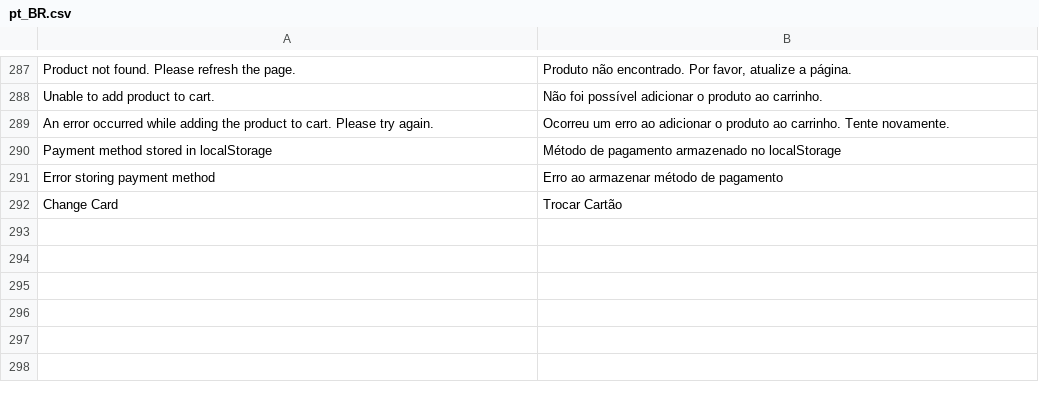
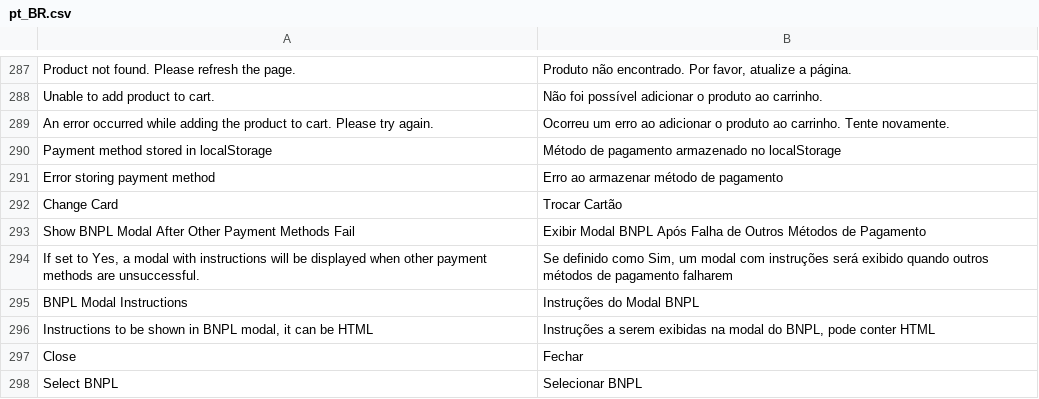
Before and after one commit to bizcommerce/koin-magento2, a CSV file: i18n/pt_BR.csv, drawn as a sheet; only a part is shown, gaps mark what is left out.

```diff
--- a/i18n/pt_BR.csv
+++ b/i18n/pt_BR.csv
@@ -292 +292,7 @@
 "Change Card","Trocar Cartão"
+"Show BNPL Modal After Other Payment Methods Fail","Exibir Modal BNPL Após Falha de Outros Métodos de Pagamento"
+"If set to Yes, a modal with instructions will be displayed when other payment methods are unsuccessful.","Se definido como Sim, um modal com instruções será exibido quando outros métodos de pagamento falharem"
+"BNPL Modal Instructions","Instruções do Modal BNPL"
+"Instructions to be shown in BNPL modal, it can be HTML","Instruções a serem exibidas na modal do BNPL, pode conter HTML"
+"Close","Fechar"
+"Select BNPL","Selecionar BNPL"
```
Also changed, not shown: i18n/es_AR.csv, i18n/es_CO.csv, 11 other files.
